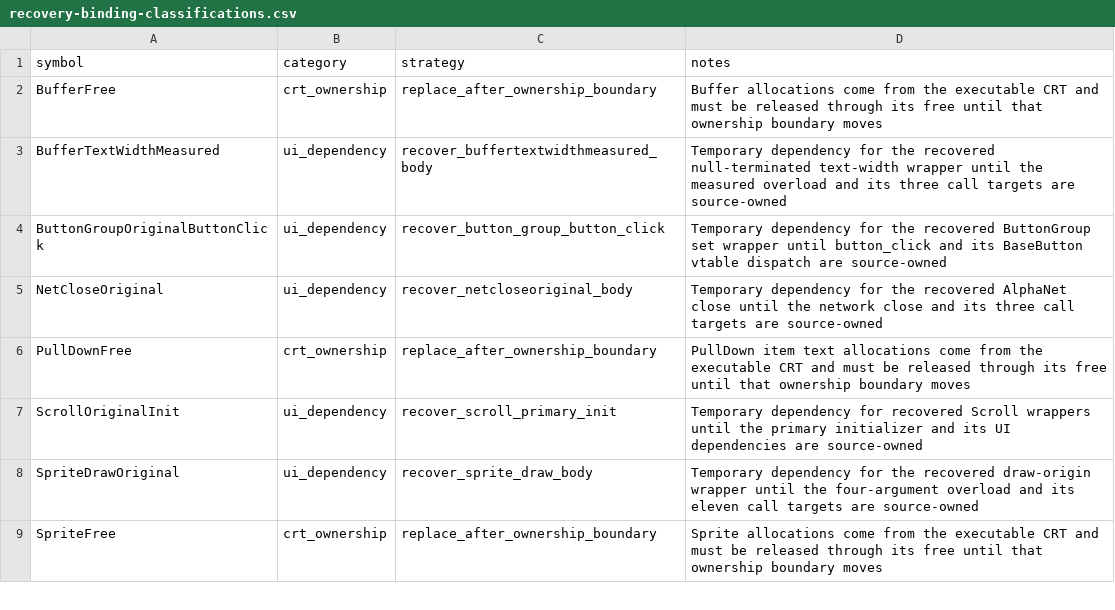
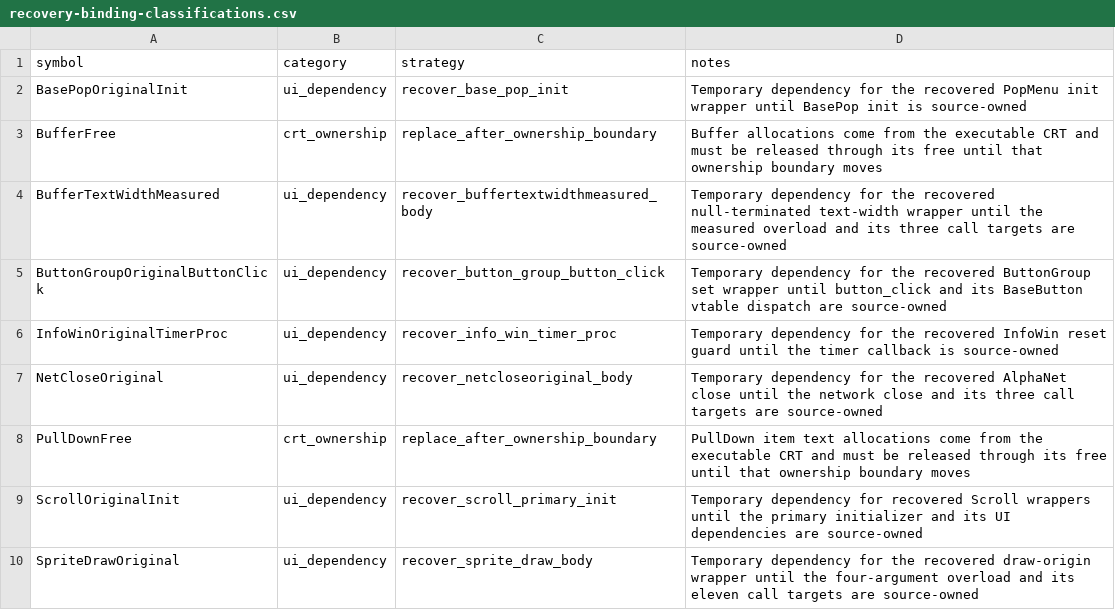
Before and after one commit to fran6co/OpenSMACX, a CSV file: docs/recovery-binding-classifications.csv, drawn as a sheet; only a part is shown; the shorter side is filled out with more unchanged rows.

```diff
--- a/docs/recovery-binding-classifications.csv
+++ b/docs/recovery-binding-classifications.csv
@@ -1,2 +1,3 @@
 symbol,category,strategy,notes
+BasePopOriginalInit,ui_dependency,recover_base_pop_init,Temporary dependency for the recovered PopMenu init wrapper until BasePop init is source-owned
 BufferFree,crt_ownership,replace_after_ownership_boundary,Buffer allocations come from the executable CRT and must be released through its free until that ownership boundary moves
@@ -4,2 +5,3 @@ BufferTextWidthMeasured,ui_dependency,recover_buffertextwidthmeasured_body,Tempo
 ButtonGroupOriginalButtonClick,ui_dependency,recover_button_group_button_click,Temporary dependency for the recovered ButtonGroup set wrapper until button_click and its BaseButton vtable dispatch are source-owned
+InfoWinOriginalTimerProc,ui_dependency,recover_info_win_timer_proc,Temporary dependency for the recovered InfoWin reset guard until the timer callback is source-owned
 NetCloseOriginal,ui_dependency,recover_netcloseoriginal_body,Temporary dependency for the recovered AlphaNet close until the network close and its three call targets are source-owned
```
Also changed, not shown: docs/recovery-redirects.csv, docs/recovery/priorities.csv, 12 other files.
